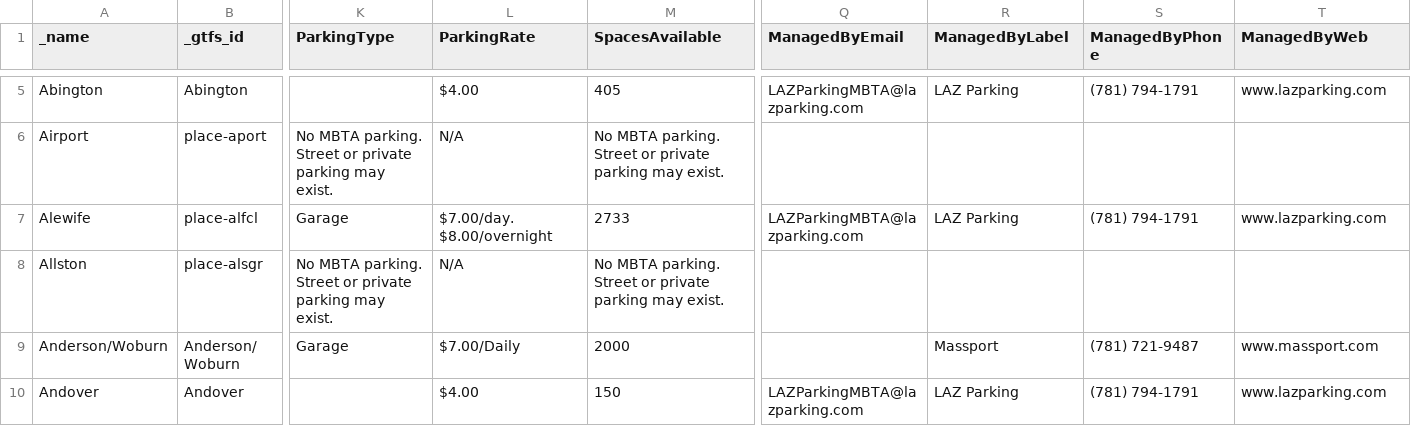
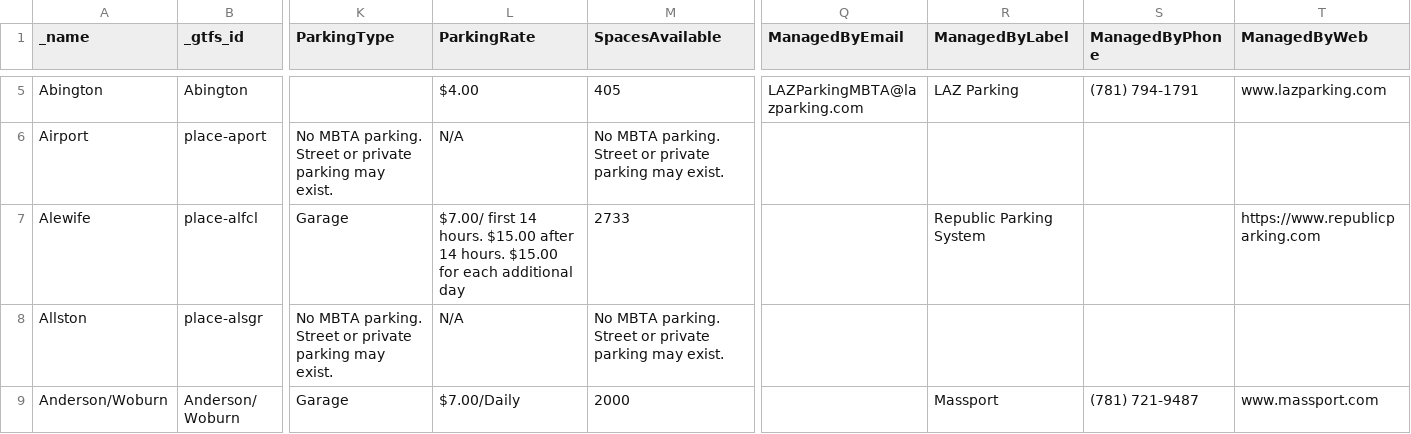
Before and after one commit to thecristen/dotcom, a CSV file: apps/stops/priv/stations.csv, drawn as a sheet; only a part is shown, gaps mark what is left out; the shorter side is filled out with more unchanged rows; the diff names each change by its address in the sheet, - before the commit and + after, or states it on an @@ line.

Commit message:
update Alewife parking information

```diff
--- a/apps/stops/priv/stations.csv
+++ b/apps/stops/priv/stations.csv
-L7 (ParkingRate): $7.00/day. $8.00/overnight
+L7 (ParkingRate): $7.00/ first 14 hours. $15.00 after 14 hours. $15.00 for each additional day
-Q7 (ManagedByEmail): LAZParkingMBTA@lazparking.com
+Q7 (ManagedByEmail): (empty)
-R7 (ManagedByLabel): LAZ Parking
+R7 (ManagedByLabel): Republic Parking System
-S7 (ManagedByPhone): (781) 794-1791
+S7 (ManagedByPhone): (empty)
-T7 (ManagedByWeb): www.lazparking.com
+T7 (ManagedByWeb): https://www.republicparking.com
```
